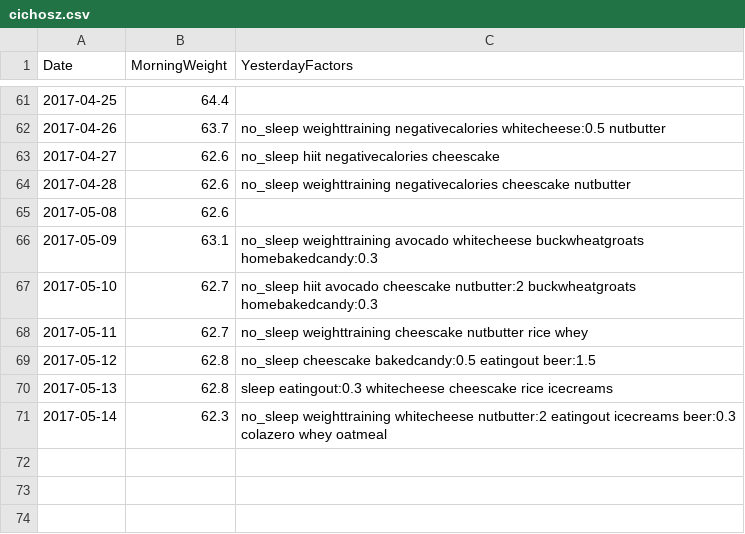
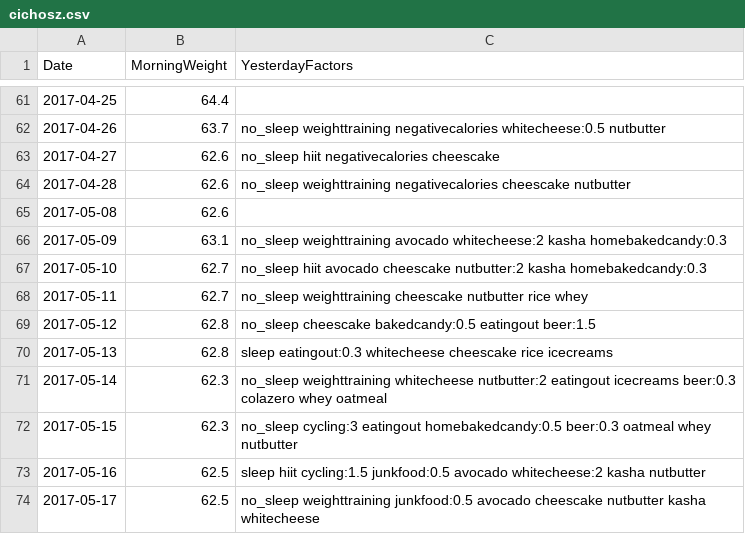
Before and after one commit to GCichosz/weight-loss, a CSV file: cichosz.csv, drawn as a sheet; only a part is shown, gaps mark what is left out.

Commit message:
Windows 10 test commit

```diff
--- a/cichosz.csv
+++ b/cichosz.csv
@@ -65,4 +65,4 @@ Date,MorningWeight,YesterdayFactors
 2017-05-08,62.6,
-2017-05-09,63.1,no_sleep weighttraining avocado whitecheese buckwheatgroats homebakedcandy:0.3,
-2017-05-10,62.7,no_sleep hiit avocado cheescake nutbutter:2 buckwheatgroats homebakedcandy:0.3,
+2017-05-09,63.1,no_sleep weighttraining avocado whitecheese:2 kasha homebakedcandy:0.3,
+2017-05-10,62.7,no_sleep hiit avocado cheescake nutbutter:2 kasha homebakedcandy:0.3,
 2017-05-11,62.7,no_sleep weighttraining cheescake nutbutter rice whey,
@@ -71 +71,4 @@ Date,MorningWeight,YesterdayFactors
 2017-05-14,62.3,no_sleep weighttraining whitecheese nutbutter:2 eatingout icecreams beer:0.3 colazero whey oatmeal,
+2017-05-15,62.3,no_sleep cycling:3 eatingout homebakedcandy:0.5 beer:0.3 oatmeal whey nutbutter,
+2017-05-16,62.5,sleep hiit cycling:1.5 junkfood:0.5 avocado whitecheese:2 kasha nutbutter,
+2017-05-17,62.5,no_sleep weighttraining junkfood:0.5 avocado cheescake nutbutter kasha whitecheese,
```
